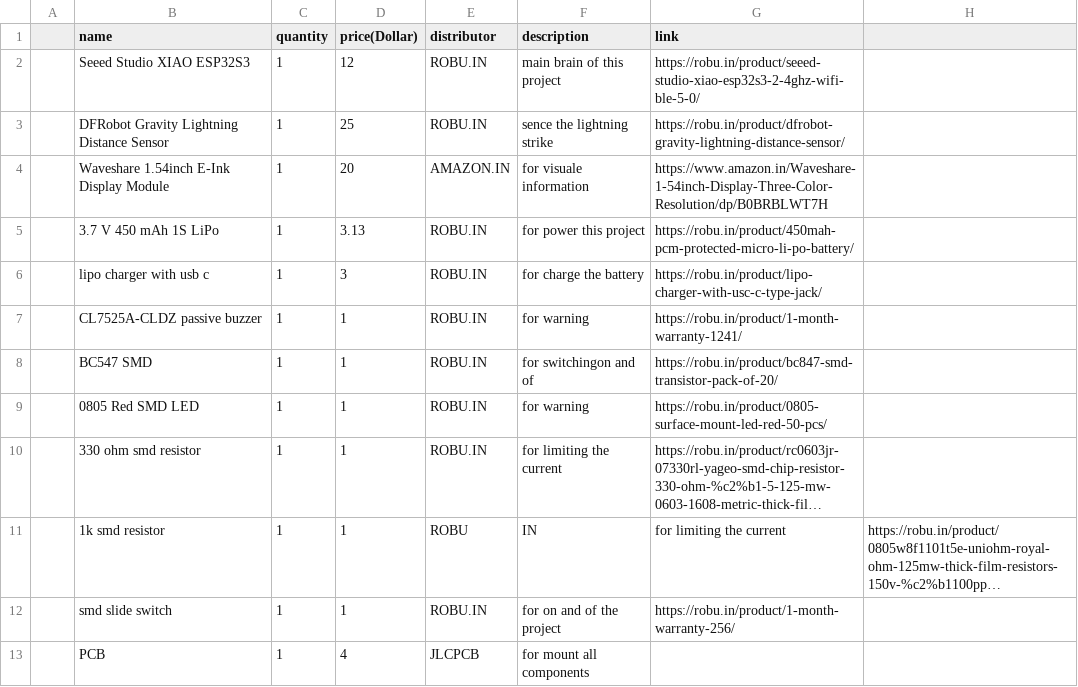
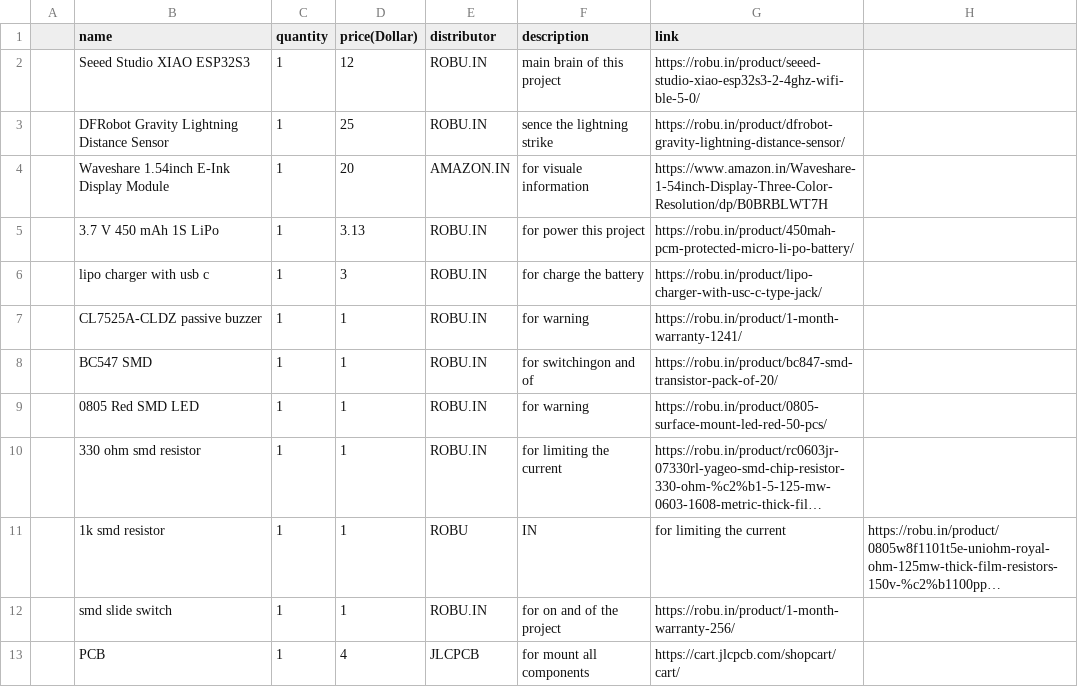
Before and after one commit to sohamboyythrdh6/Lightning-Detector, a CSV file: BOM.csv, drawn as a sheet; long unchanged cells end in ….

Commit message:
Update BOM.csv

```diff
--- a/BOM.csv
+++ b/BOM.csv
@@ -12,2 +12,2 @@
 ,smd slide switch,1,1,ROBU.IN,for on and of the project,https://robu.in/product/1-month-warranty-256/,
-,PCB,1,4,JLCPCB,for mount all components,
+,PCB,1,4,JLCPCB,for mount all components,https://cart.jlcpcb.com/shopcart/cart/,
```
